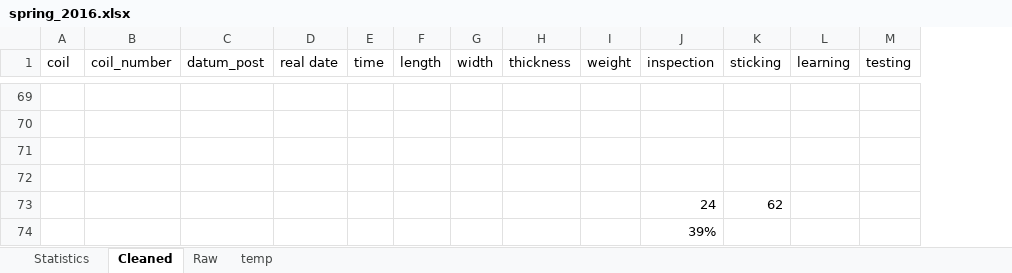
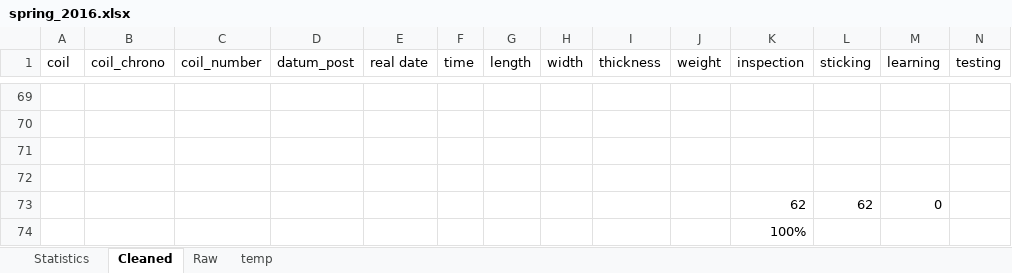
Before and after one commit to hugueschips/taf, an Excel workbook: excel/spring_2016.xlsx, sheet Cleaned, drawn as a sheet; only a part is shown, gaps mark what is left out; values as stored, in another font and other column widths than the file's, no cell formats; removed rows and columns are numbered as before the commit, all else as after; rows hold the shown columns only; the diff covers the shown part only; the diff names each change by its address in the sheet, - before the commit and + after, or states it on an @@ line.

Commit message:
excel 2015 à jour

```diff
--- a/excel/spring_2016.xlsx (sheet Cleaned)
+++ b/excel/spring_2016.xlsx (sheet Cleaned)
+column B (coil_chrono), empty
-row 73:  |  |  |  |  |  |  |  |  | 24 | 62
+row 73:  |  |  |  |  |  |  |  |  |  | 62 | 62 | 0
-K74 (inspection): 39%
+K74 (inspection): 100%
```
Also changed, not shown: 23 added rows, 23 removed rows and 502 edited cells elsewhere in this sheet, cell formats, formulas that keep their value, charts or pictures, excel/coildict.xlsx, 48 other files.
